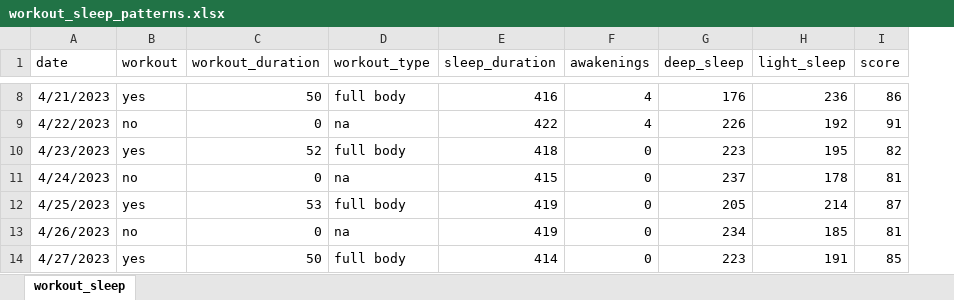
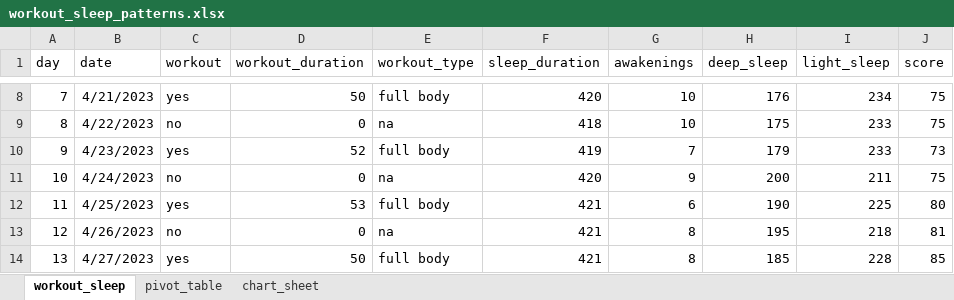
Before and after one commit to rkellazar/Sleep-and-Workout, an Excel workbook: data/workout_sleep_patterns.xlsx, sheet workout_sleep, drawn as a sheet; only a part is shown, gaps mark what is left out; values as stored, in another font and other column widths than the file's, no borders; addresses are those after the commit; the diff covers the shown part only; the diff names each change by its address in the sheet, - before the commit and + after, or states it on an @@ line.

```diff
--- a/data/workout_sleep_patterns.xlsx (sheet workout_sleep)
+++ b/data/workout_sleep_patterns.xlsx (sheet workout_sleep)
+sheet tab: pivot_table
+sheet tab: chart_sheet
+column A (day), rows 8-14: 7 | 8 | 9 | 10 | 11 | 12 | 13
-F8 (sleep_duration): 416
+F8 (sleep_duration): 420
-G8:G9 (awakenings): 4
+G8:G9 (awakenings): 10
-I8 (light_sleep): 236
+I8 (light_sleep): 234
-J8 (score): 86
+J8 (score): 75
-F9 (sleep_duration): 422
+F9 (sleep_duration): 418
-H9 (deep_sleep): 226
+H9 (deep_sleep): 175
-I9 (light_sleep): 192
+I9 (light_sleep): 233
-J9 (score): 91
+J9 (score): 75
-F10 (sleep_duration): 418
+F10 (sleep_duration): 419
-G10 (awakenings): 0
+G10 (awakenings): 7
-H10 (deep_sleep): 223
+H10 (deep_sleep): 179
-I10 (light_sleep): 195
+I10 (light_sleep): 233
-J10 (score): 82
+J10 (score): 73
-F11 (sleep_duration): 415
+F11 (sleep_duration): 420
-G11 (awakenings): 0
+G11 (awakenings): 9
-H11 (deep_sleep): 237
+H11 (deep_sleep): 200
-I11 (light_sleep): 178
+I11 (light_sleep): 211
-J11 (score): 81
+J11 (score): 75
-F12:F13 (sleep_duration): 419
+F12:F13 (sleep_duration): 421
-G12 (awakenings): 0
+G12 (awakenings): 6
-H12 (deep_sleep): 205
+H12 (deep_sleep): 190
-I12 (light_sleep): 214
+I12 (light_sleep): 225
-J12 (score): 87
+J12 (score): 80
-G13:G14 (awakenings): 0
+G13:G14 (awakenings): 8
-H13 (deep_sleep): 234
+H13 (deep_sleep): 195
-I13 (light_sleep): 185
+I13 (light_sleep): 218
-F14 (sleep_duration): 414
+F14 (sleep_duration): 421
-H14 (deep_sleep): 223
+H14 (deep_sleep): 185
-I14 (light_sleep): 191
+I14 (light_sleep): 228
```
Also changed, not shown: 102 edited cells elsewhere in this sheet, charts or pictures, 5 other files.
